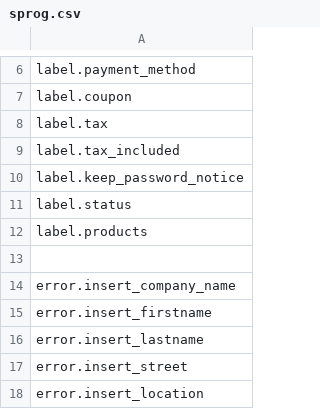
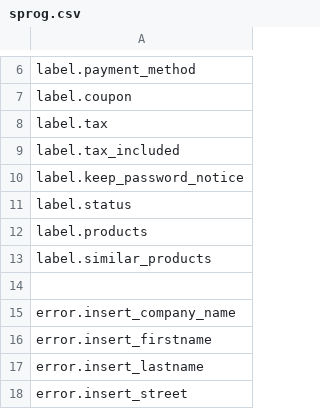
Before and after one commit to kreatifIT/Simpleshop, a CSV file: lang/sprog.csv, drawn as a sheet; only a part is shown, gaps mark what is left out; the shorter side is filled out with more unchanged rows; the diff names each change by its address in the sheet, - before the commit and + after, or states it on an @@ line.

Commit message:
product method added

```diff
--- a/lang/sprog.csv
+++ b/lang/sprog.csv
+row 13: label.similar_products
```
Also changed, not shown: 1 other file.
